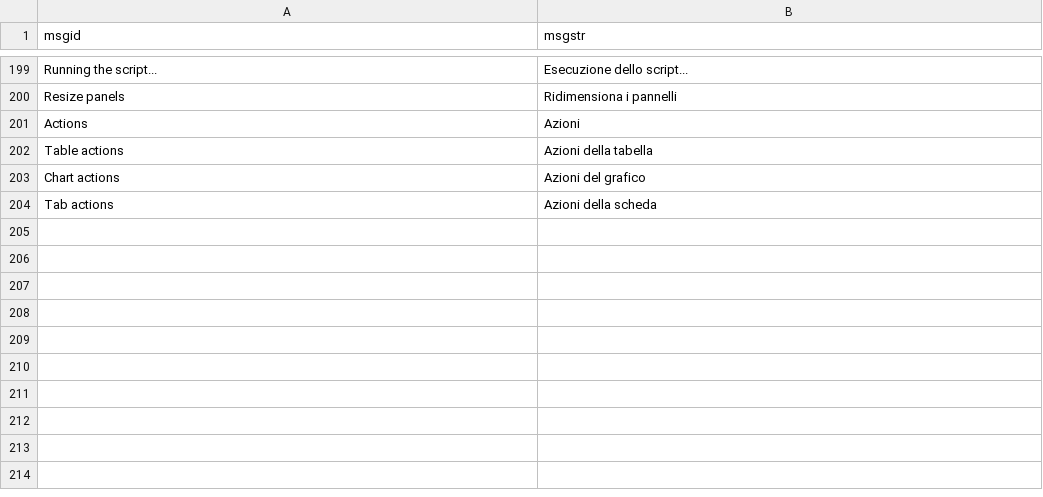
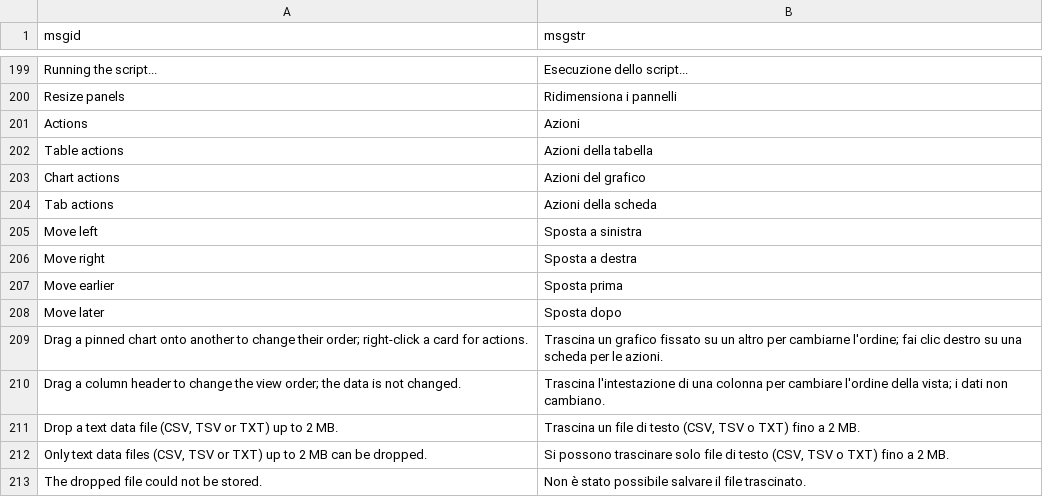
Before and after one commit to vigliafg/rcmdr-studio, a TSV file: inst/i18n/it.tsv, drawn as a sheet; only a part is shown, gaps mark what is left out.

Commit message:
feat(ui): add drag-and-drop with a keyboard alternative

```diff
--- a/inst/i18n/it.tsv
+++ b/inst/i18n/it.tsv
@@ -204 +204,10 @@ Chart actions	Azioni del grafico
 Tab actions	Azioni della scheda
+Move left	Sposta a sinistra
+Move right	Sposta a destra
+Move earlier	Sposta prima
+Move later	Sposta dopo
+Drag a pinned chart onto another to change their order; right-click a card for actions.	Trascina un grafico fissato su un altro per cambiarne l'ordine; fai clic destro su una scheda per le azioni.
+Drag a column header to change the view order; the data is not changed.	Trascina l'intestazione di una colonna per cambiare l'ordine della vista; i dati non cambiano.
+Drop a text data file (CSV, TSV or TXT) up to 2 MB.	Trascina un file di testo (CSV, TSV o TXT) fino a 2 MB.
+Only text data files (CSV, TSV or TXT) up to 2 MB can be dropped.	Si possono trascinare solo file di testo (CSV, TSV o TXT) fino a 2 MB.
+The dropped file could not be stored.	Non è stato possibile salvare il file trascinato.
```
Also changed, not shown: 14 other files.
